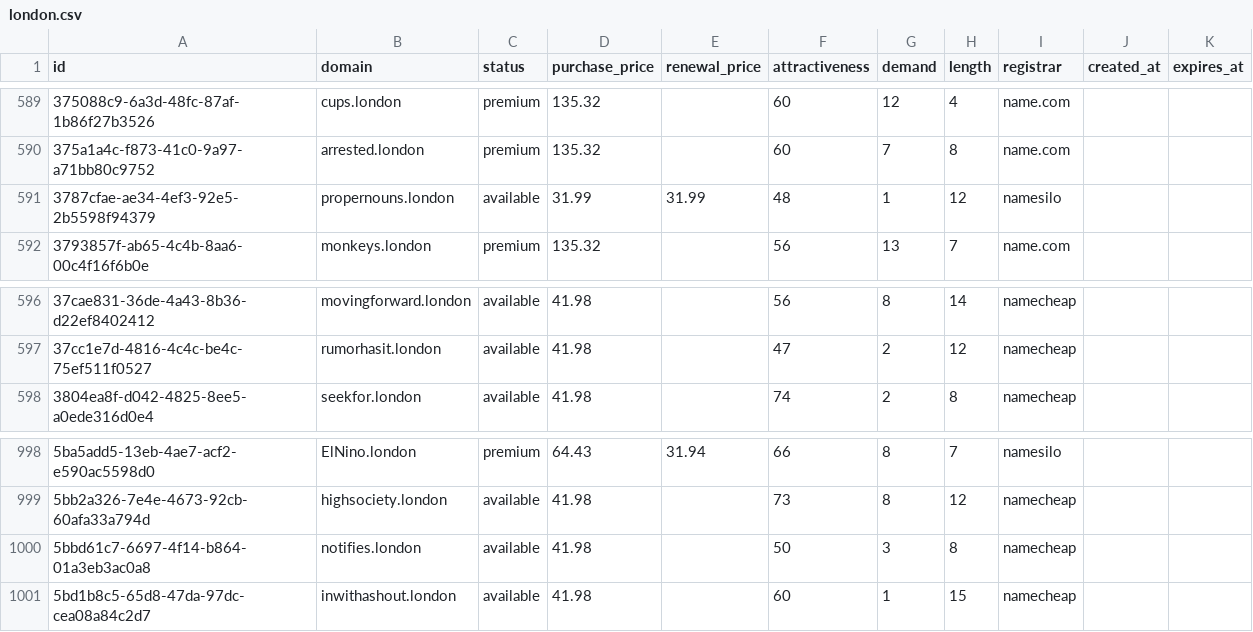
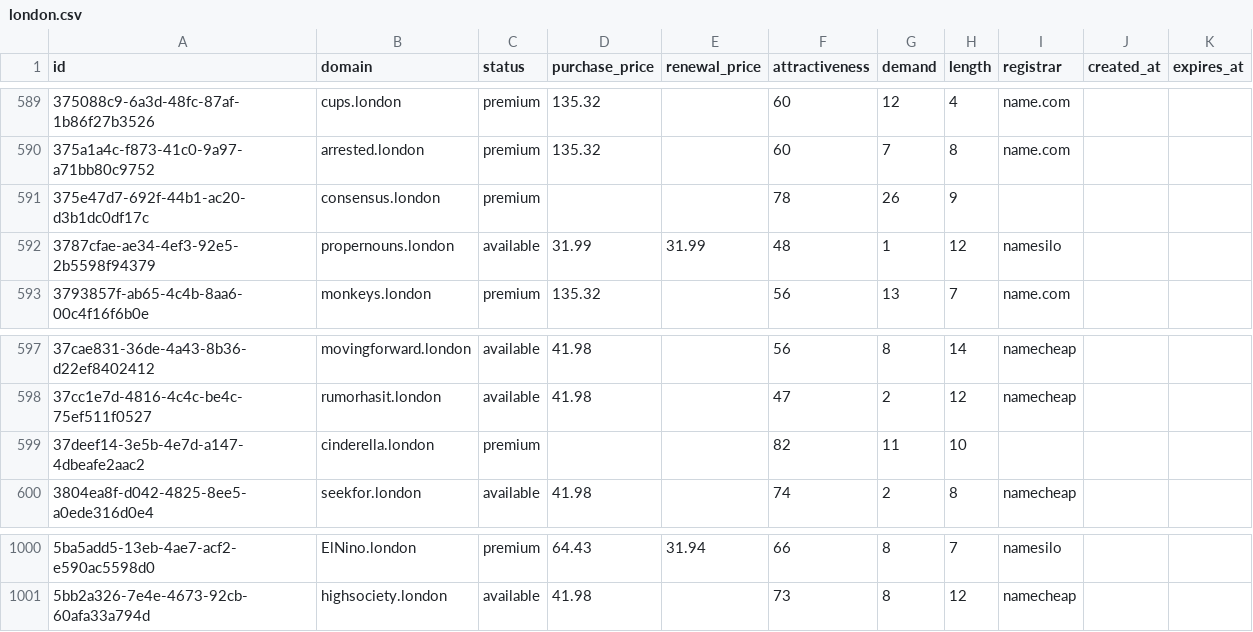
Before and after one commit to UniqueDomains/london-oneword-domains, a CSV file: london.csv, drawn as a sheet; only a part is shown, gaps mark what is left out.

Commit message:
Domains update

```diff
--- a/london.csv
+++ b/london.csv
@@ -590,2 +590,3 @@ id,domain,status,purchase_price,renewal_price,attractiveness,demand,length,regis
 375a1a4c-f873-41c0-9a97-a71bb80c9752,arrested.london,premium,135.32,,60,7,8,name.com,,
+375e47d7-692f-44b1-ac20-d3b1dc0df17c,consensus.london,premium,,,78,26,9,,,
 3787cfae-ae34-4ef3-92e5-2b5598f94379,propernouns.london,available,31.99,31.99,48,1,12,namesilo,,
@@ -597,2 +598,3 @@ id,domain,status,purchase_price,renewal_price,attractiveness,demand,length,regis
 37cc1e7d-4816-4c4c-be4c-75ef511f0527,rumorhasit.london,available,41.98,,47,2,12,namecheap,,
+37deef14-3e5b-4e7d-a147-4dbeafe2aac2,cinderella.london,premium,,,82,11,10,,,
 3804ea8f-d042-4825-8ee5-a0ede316d0e4,seekfor.london,available,41.98,,74,2,8,namecheap,,
@@ -999,3 +1001 @@ id,domain,status,purchase_price,renewal_price,attractiveness,demand,length,regis
 5bb2a326-7e4e-4673-92cb-60afa33a794d,highsociety.london,available,41.98,,73,8,12,namecheap,,
-5bbd61c7-6697-4f14-b864-01a3eb3ac0a8,notifies.london,available,41.98,,50,3,8,namecheap,,
-5bd1b8c5-65d8-47da-97dc-cea08a84c2d7,inwithashout.london,available,41.98,,60,1,15,namecheap,,
```
Also changed, not shown: 4 other files.
